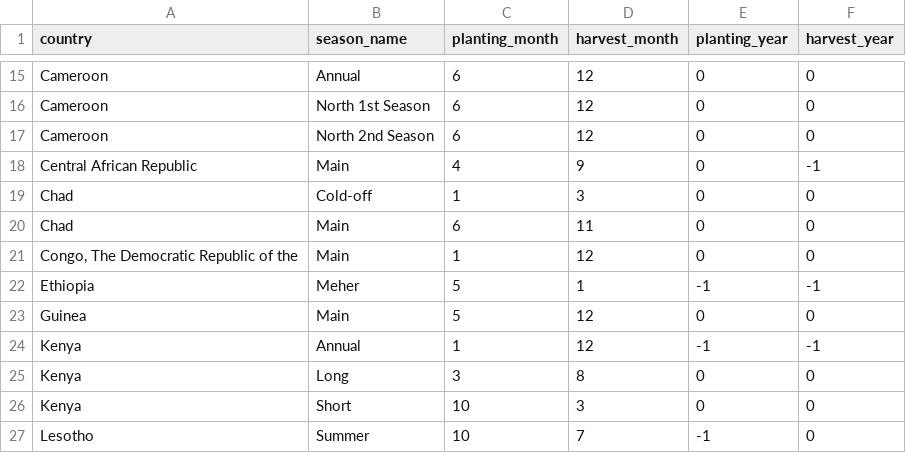
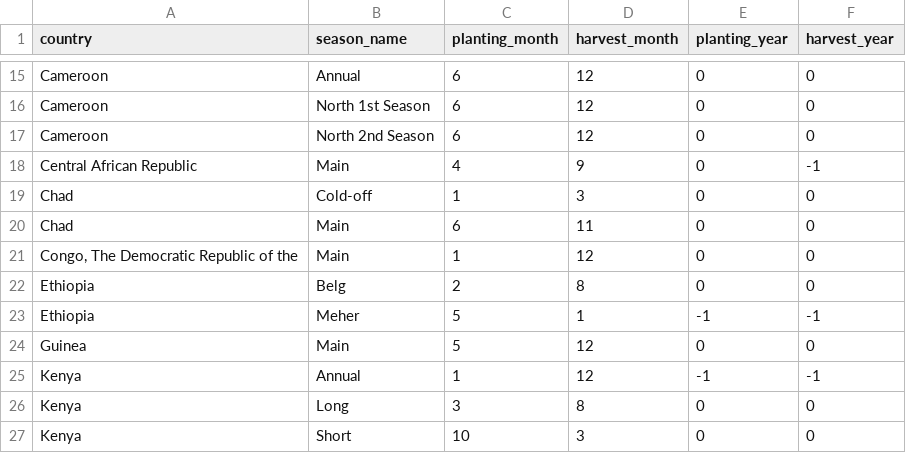
Before and after one commit to HarvestStat/HarvestStat-Africa, a CSV file: data/crop_calendar/external_season_calendar.csv, drawn as a sheet; only a part is shown, gaps mark what is left out; the shorter side is filled out with more unchanged rows; the diff names each change by its address in the sheet, - before the commit and + after, or states it on an @@ line.

Commit message:
Ethiopia update
Update to Ethiopia "R" code instead of "A" code
Update to include new (and different historical) Ethiopia shapefiles
Note that there are still a few errors to correct in the data. FEWS NET has been notified

```diff
--- a/data/crop_calendar/external_season_calendar.csv
+++ b/data/crop_calendar/external_season_calendar.csv
+row 22: Ethiopia | Belg | 2 | 8 | 0 | 0
```
Also changed, not shown: 6 other files.
